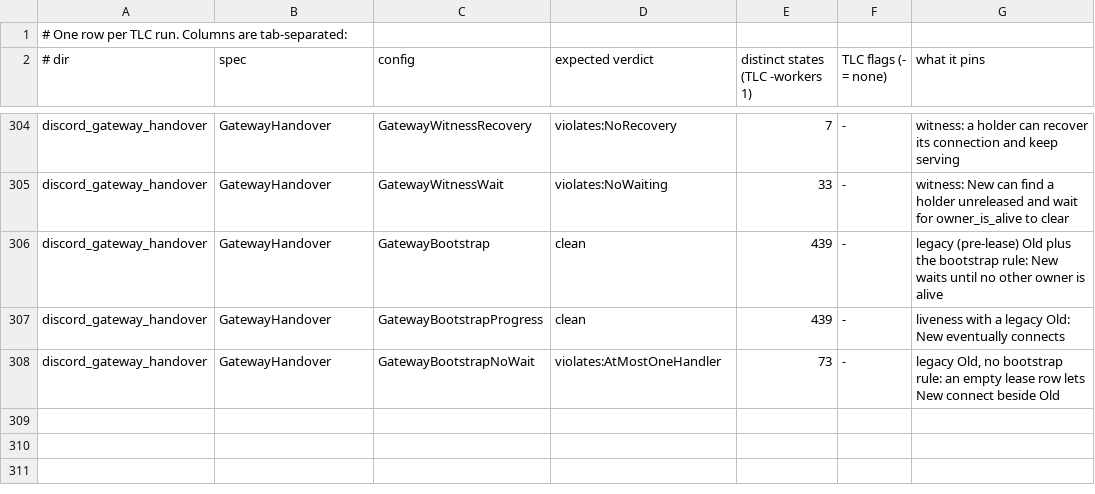
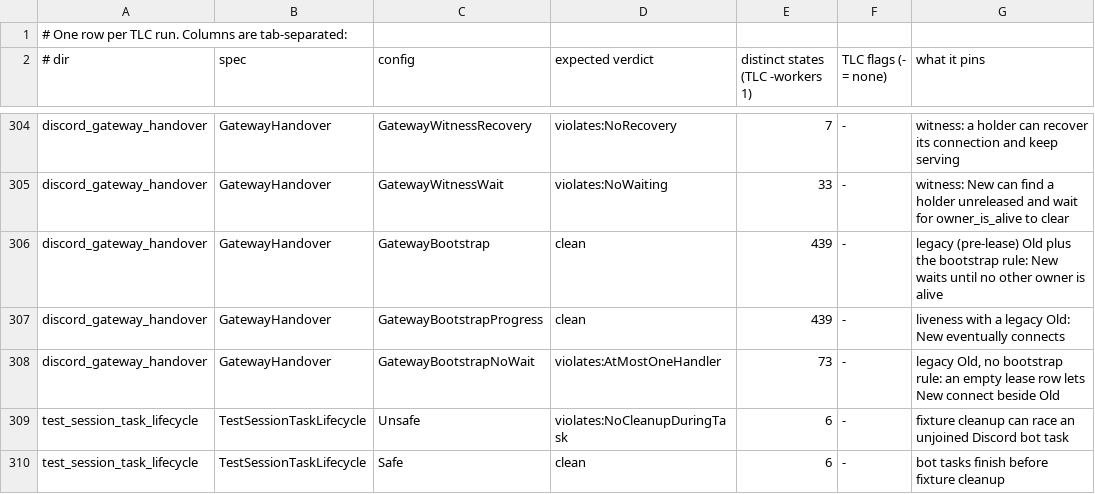
Before and after one commit to Nitjsefnie-OSC/daimon, a TSV file: formal/expected.tsv, drawn as a sheet; only a part is shown, gaps mark what is left out.

Commit message:
test(discord): isolate boot task cleanup

```diff
--- a/formal/expected.tsv
+++ b/formal/expected.tsv
@@ -308 +308,3 @@ discord_gateway_handover	GatewayHandover	GatewayBootstrapProgress	clean	439	-	li
 discord_gateway_handover	GatewayHandover	GatewayBootstrapNoWait	violates:AtMostOneHandler	73	-	legacy Old, no bootstrap rule: an empty lease row lets New connect beside Old
+test_session_task_lifecycle	TestSessionTaskLifecycle	Unsafe	violates:NoCleanupDuringTask	6	-	fixture cleanup can race an unjoined Discord bot task
+test_session_task_lifecycle	TestSessionTaskLifecycle	Safe	clean	6	-	bot tasks finish before fixture cleanup
```
Also changed, not shown: 10 other files.
